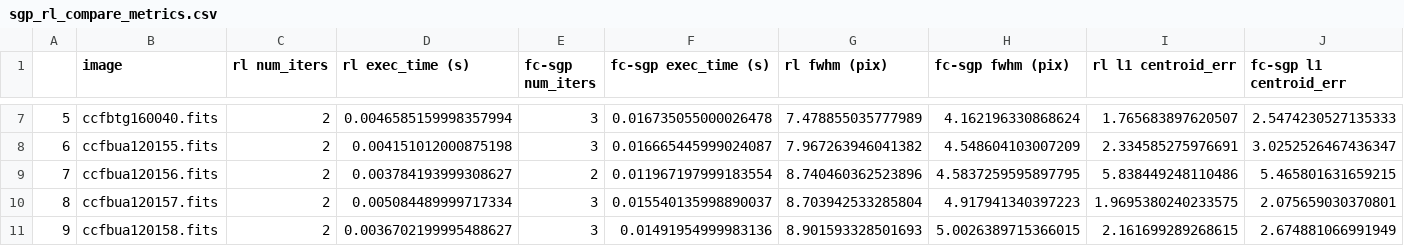
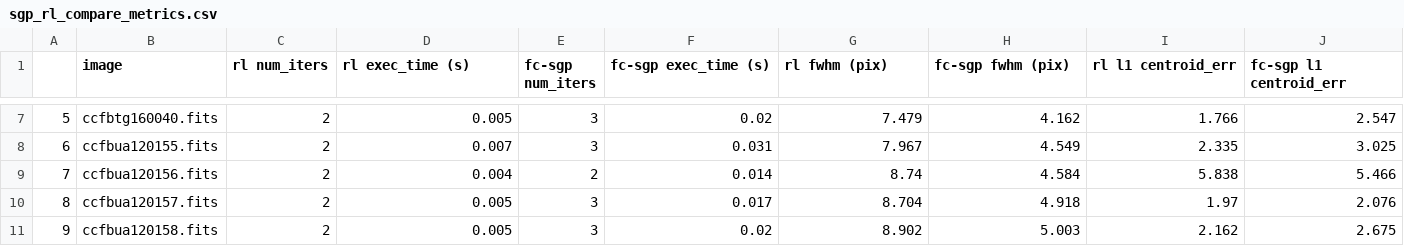
Before and after one commit to Yash-10/beta-sgp, a CSV file: results/sgp_rl_compare_metrics.csv, drawn as a sheet; only a part is shown, gaps mark what is left out; the diff covers the shown part only.

```diff
--- a/results/sgp_rl_compare_metrics.csv
+++ b/results/sgp_rl_compare_metrics.csv
@@ -7,5 +7,5 @@
-5,ccfbtg160040.fits,2,0.0046585159998357994,3,0.016735055000026478,7.478855035777989,4.162196330868624,1.765683897620507,2.5474230527135333
-6,ccfbua120155.fits,2,0.004151012000875198,3,0.016665445999024087,7.967263946041382,4.548604103007209,2.334585275976691,3.0252526467436347
-7,ccfbua120156.fits,2,0.003784193999308627,2,0.011967197999183554,8.740460362523896,4.5837259595897795,5.838449248110486,5.465801631659215
-8,ccfbua120157.fits,2,0.005084489999717334,3,0.015540135998890037,8.703942533285804,4.917941340397223,1.9695380240233575,2.075659030370801
-9,ccfbua120158.fits,2,0.0036702199995488627,3,0.01491954999983136,8.901593328501693,5.0026389715366015,2.161699289268615,2.674881066991949
+5,ccfbtg160040.fits,2,0.005,3,0.02,7.479,4.162,1.766,2.547
+6,ccfbua120155.fits,2,0.007,3,0.031,7.967,4.549,2.335,3.025
+7,ccfbua120156.fits,2,0.004,2,0.014,8.74,4.584,5.838,5.466
+8,ccfbua120157.fits,2,0.005,3,0.017,8.704,4.918,1.97,2.076
+9,ccfbua120158.fits,2,0.005,3,0.02,8.902,5.003,2.162,2.675
```
Also changed, not shown: 150 edited cells elsewhere in this file, 56 other files.
